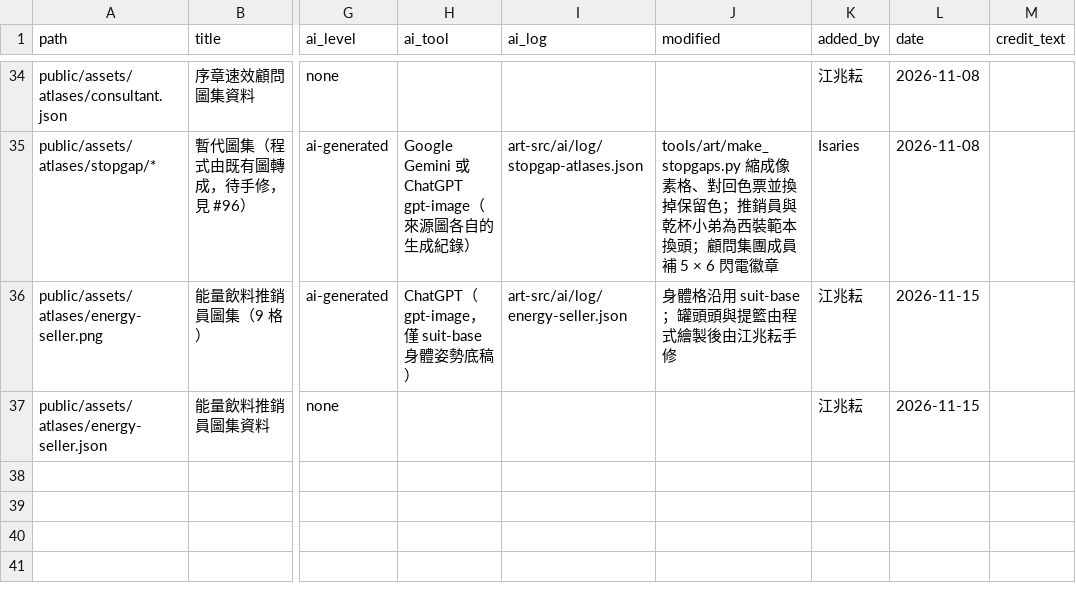
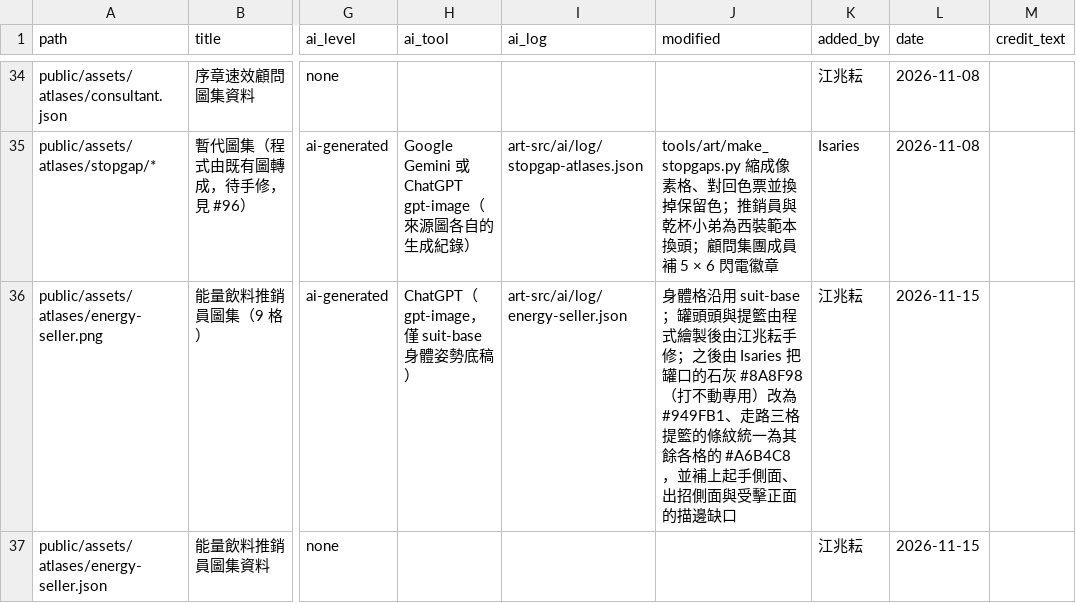
Before and after one commit to 115-1-NTNU-Game-Programming-POLS/body-inc, a CSV file: docs/art/asset-license.csv, drawn as a sheet; only a part is shown, gaps mark what is left out; the diff names each change by its address in the sheet, - before the commit and + after, or states it on an @@ line.

```diff
--- a/docs/art/asset-license.csv
+++ b/docs/art/asset-license.csv
-J36 (modified): …兆耘手修
+J36 (modified): …兆耘手修；之後由 Isaries 把罐口的石灰 #8A8F98（打不動專用）改為 #949FB1、走路三格提籃的條紋統一為其餘各格的 #A6B4C8，並補上起手側面、出招側面與受擊正面的描邊缺口
```
Also changed, not shown: 3 other files.
